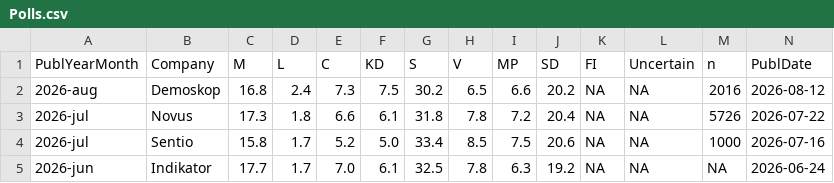
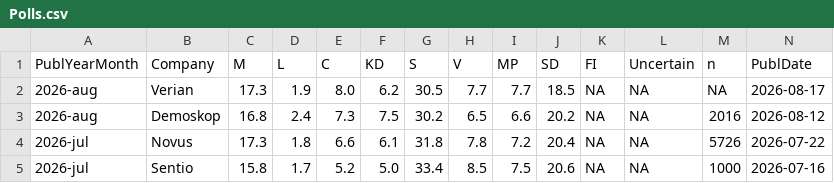
Before and after one commit to hampusborgos/SwedishPolls, a CSV file: Data/Polls.csv, drawn as a sheet; only a part is shown; the shorter side is filled out with more unchanged rows; rows hold the shown columns only; the diff names each change by its address in the sheet, - before the commit and + after, or states it on an @@ line.

Commit message:
Verian - 17 augusti

```diff
--- a/Data/Polls.csv
+++ b/Data/Polls.csv
+row 2: 2026-aug | Verian | 17.3 | 1.9 | 8.0 | 6.2 | 30.5 | 7.7 | 7.7 | 18.5 | NA | NA | NA | 2026-08-17
```
